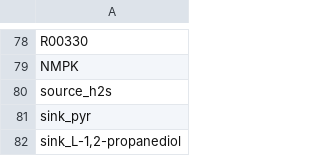
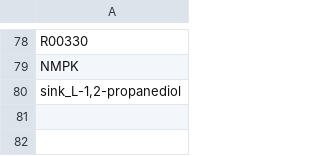
Before and after one commit to zhanglab/GEM-iCbes, a TSV file: GEM-Cbes-yaml/model_def_others.tsv, drawn as a sheet; only a part is shown, gaps mark what is left out.

```diff
--- a/GEM-Cbes-yaml/model_def_others.tsv
+++ b/GEM-Cbes-yaml/model_def_others.tsv
@@ -79,4 +79,2 @@ R00330
 NMPK
-source_h2s
-sink_pyr
 sink_L-1,2-propanediol
```
Also changed, not shown: GEM-Cbes-yaml/model_def_meta.tsv, 3 other files.
